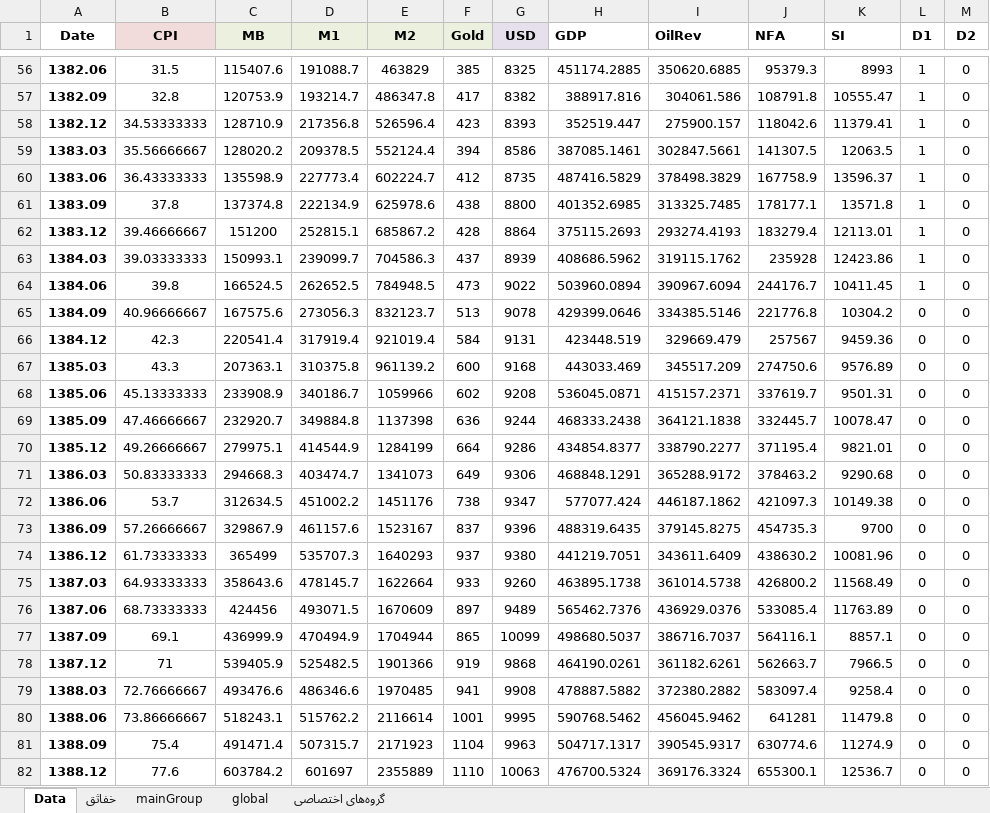
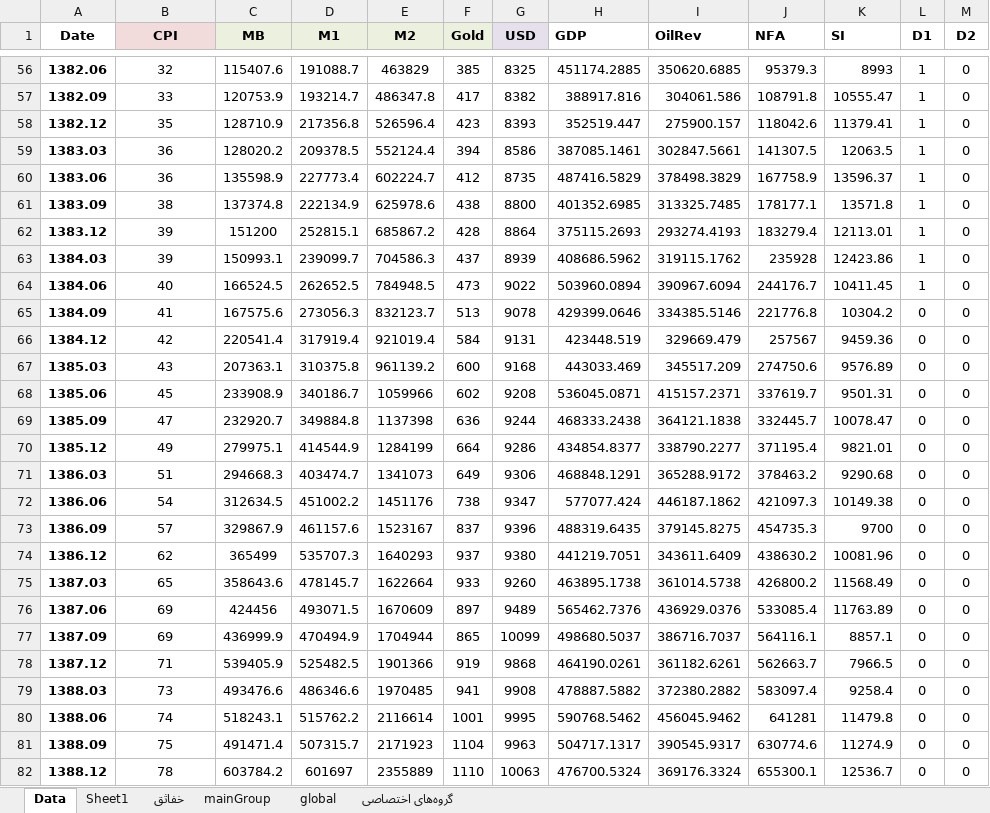
Before and after one commit to BehshahrInvestmentCompany/StMrDat, an Excel workbook: Matlab/ForeCasteToolbox/Input/Data.xlsx, sheet Data, drawn as a sheet; only a part is shown, gaps mark what is left out; values as stored, in another font and other column widths than the file's, no borders; the diff covers the shown part only; the diff names each change by its address in the sheet, - before the commit and + after, or states it on an @@ line.

```diff
--- a/Matlab/ForeCasteToolbox/Input/Data.xlsx (sheet Data)
+++ b/Matlab/ForeCasteToolbox/Input/Data.xlsx (sheet Data)
+sheet tab: Sheet1
-B56 (CPI): 31.5
+B56 (CPI): 32
-B57 (CPI): 32.8
+B57 (CPI): 33
-B58 (CPI): 34.53333333
+B58 (CPI): 35
-B59 (CPI): 35.56666667
+B59 (CPI): 36
-B60 (CPI): 36.43333333
+B60 (CPI): 36
-B61 (CPI): 37.8
+B61 (CPI): 38
-B62 (CPI): 39.46666667
+B62 (CPI): 39
-B63 (CPI): 39.03333333
+B63 (CPI): 39
-B64 (CPI): 39.8
+B64 (CPI): 40
-B65 (CPI): 40.96666667
+B65 (CPI): 41
-B66 (CPI): 42.3
+B66 (CPI): 42
-B67 (CPI): 43.3
+B67 (CPI): 43
-B68 (CPI): 45.13333333
+B68 (CPI): 45
-B69 (CPI): 47.46666667
+B69 (CPI): 47
-B70 (CPI): 49.26666667
+B70 (CPI): 49
-B71 (CPI): 50.83333333
+B71 (CPI): 51
-B72 (CPI): 53.7
+B72 (CPI): 54
-B73 (CPI): 57.26666667
+B73 (CPI): 57
-B74 (CPI): 61.73333333
+B74 (CPI): 62
-B75 (CPI): 64.93333333
+B75 (CPI): 65
-B76 (CPI): 68.73333333
+B76 (CPI): 69
-B77 (CPI): 69.1
+B77 (CPI): 69
-B79 (CPI): 72.76666667
+B79 (CPI): 73
-B80 (CPI): 73.86666667
+B80 (CPI): 74
-B81 (CPI): 75.4
+B81 (CPI): 75
-B82 (CPI): 77.6
+B82 (CPI): 78
```
Also changed, not shown: 97 edited cells and cell formats elsewhere in this sheet, Matlab/ForeCasteToolbox/Input/Mar.xlsx, 31 other files.
